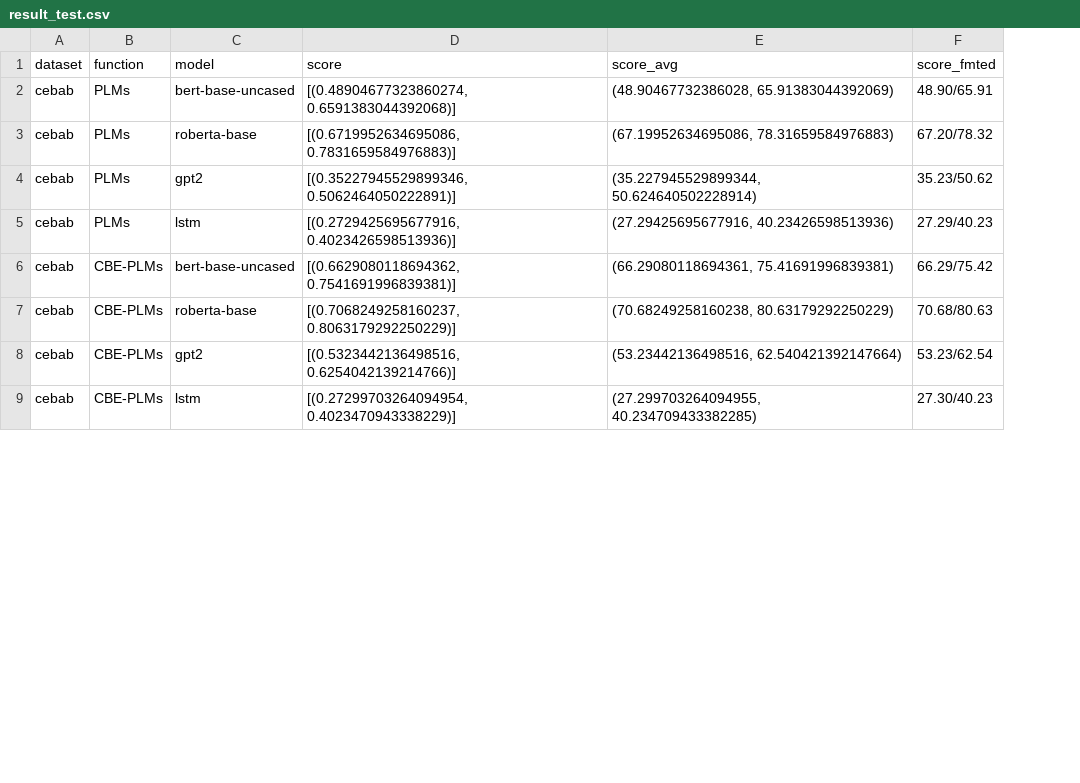
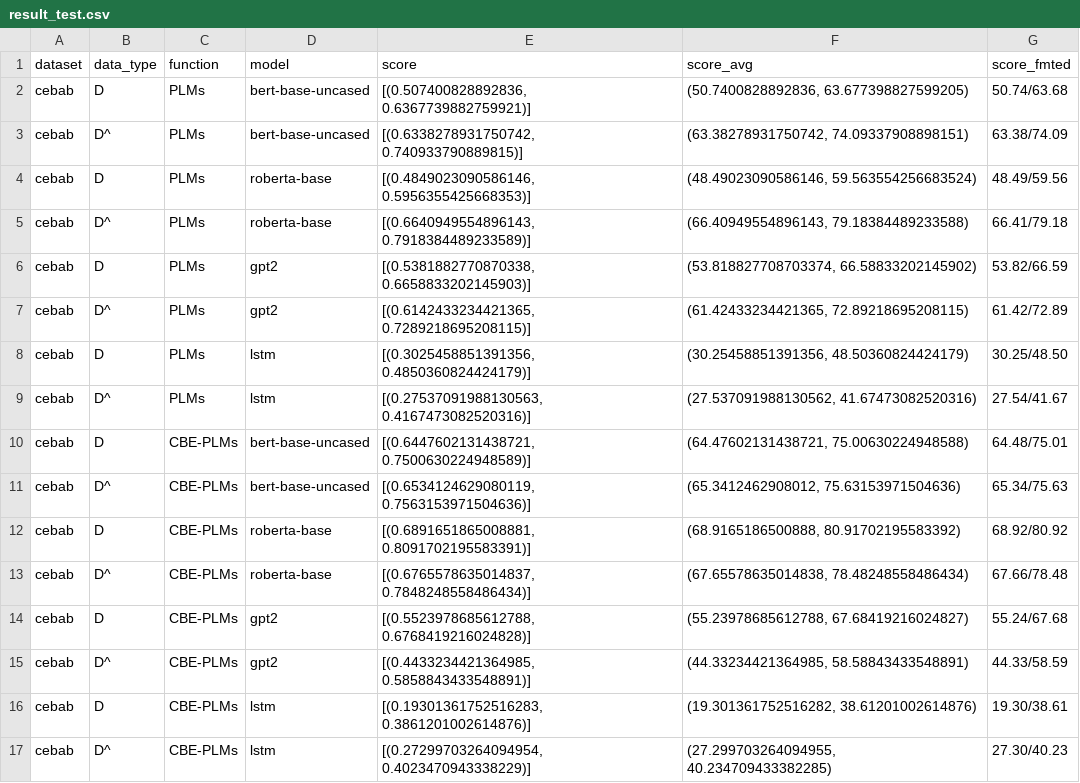
Before and after one commit to scott-f-zhang/CBM-NLP, a CSV file: run_cebab/result_test.csv, drawn as a sheet; only a part is shown; addresses are those after the commit; the diff covers the shown part only; the diff names each change by its address in the sheet, - before the commit and + after, or states it on an @@ line.

Commit message:
update result

```diff
--- a/run_cebab/result_test.csv
+++ b/run_cebab/result_test.csv
+column B (data_type), row 2: D; row 5: D^; rows 7-8: D^ | D; rows 11-12: D^ | D; row 14: D; row 17: D^
-E2 (score): [(0.48904677323860274, 0.6591383044392068)]
+E2 (score): [(0.507400828892836, 0.6367739882759921)]
-F2 (score_avg): (48.90467732386028, 65.91383044392069)
+F2 (score_avg): (50.7400828892836, 63.677398827599205)
-G2 (score_fmted): 48.90/65.91
+G2 (score_fmted): 50.74/63.68
+row 3: cebab | D^ | PLMs | bert-base-uncased | [(0.6338278931750742, 0.740933790889815)] | (63.38278931750742, 74.09337908898151) | 63.38/74.09
+row 4: cebab | D | PLMs | roberta-base | [(0.4849023090586146, 0.5956355425668353)] | (48.49023090586146, 59.563554256683524) | 48.49/59.56
-E5 (score): [(0.6719952634695086, 0.7831659584976883)]
+E5 (score): [(0.6640949554896143, 0.7918384489233589)]
-F5 (score_avg): (67.19952634695086, 78.31659584976883)
+F5 (score_avg): (66.40949554896143, 79.18384489233588)
-G5 (score_fmted): 67.20/78.32
+G5 (score_fmted): 66.41/79.18
+row 6: cebab | D | PLMs | gpt2 | [(0.5381882770870338, 0.6658833202145903)] | (53.818827708703374, 66.58833202145902) | 53.82/66.59
-E7 (score): [(0.35227945529899346, 0.5062464050222891)]
+E7 (score): [(0.6142433234421365, 0.7289218695208115)]
-F7 (score_avg): (35.227945529899344, 50.624640502228914)
+F7 (score_avg): (61.42433234421365, 72.89218695208115)
-G7 (score_fmted): 35.23/50.62
+G7 (score_fmted): 61.42/72.89
-E8 (score): [(0.2729425695677916, 0.4023426598513936)]
+E8 (score): [(0.3025458851391356, 0.4850360824424179)]
-F8 (score_avg): (27.29425695677916, 40.23426598513936)
+F8 (score_avg): (30.25458851391356, 48.50360824424179)
-G8 (score_fmted): 27.29/40.23
+G8 (score_fmted): 30.25/48.50
+row 9: cebab | D^ | PLMs | lstm | [(0.27537091988130563, 0.4167473082520316)] | (27.537091988130562, 41.67473082520316) | 27.54/41.67
+row 10: cebab | D | CBE-PLMs | bert-base-uncased | [(0.6447602131438721, 0.7500630224948589)] | (64.47602131438721, 75.00630224948588) | 64.48/75.01
-E11 (score): [(0.6629080118694362, 0.7541691996839381)]
+E11 (score): [(0.6534124629080119, 0.7563153971504636)]
-F11 (score_avg): (66.29080118694361, 75.41691996839381)
+F11 (score_avg): (65.3412462908012, 75.63153971504636)
-G11 (score_fmted): 66.29/75.42
+G11 (score_fmted): 65.34/75.63
-E12 (score): [(0.7068249258160237, 0.8063179292250229)]
+E12 (score): [(0.6891651865008881, 0.8091702195583391)]
-F12 (score_avg): (70.68249258160238, 80.63179292250229)
+F12 (score_avg): (68.9165186500888, 80.91702195583392)
-G12 (score_fmted): 70.68/80.63
+G12 (score_fmted): 68.92/80.92
+row 13: cebab | D^ | CBE-PLMs | roberta-base | [(0.6765578635014837, 0.7848248558486434)] | (67.65578635014838, 78.48248558486434) | 67.66/78.48
-E14 (score): [(0.5323442136498516, 0.6254042139214766)]
+E14 (score): [(0.5523978685612788, 0.6768419216024828)]
-F14 (score_avg): (53.23442136498516, 62.540421392147664)
+F14 (score_avg): (55.23978685612788, 67.68419216024827)
-G14 (score_fmted): 53.23/62.54
+G14 (score_fmted): 55.24/67.68
+row 15: cebab | D^ | CBE-PLMs | gpt2 | [(0.4433234421364985, 0.5858843433548891)] | (44.33234421364985, 58.58843433548891) | 44.33/58.59
+row 16: cebab | D | CBE-PLMs | lstm | [(0.19301361752516283, 0.3861201002614876)] | (19.301361752516282, 38.61201002614876) | 19.30/38.61
```
Also changed, not shown: 2 added rows and 13 edited cells elsewhere in this file, 1 other file.
